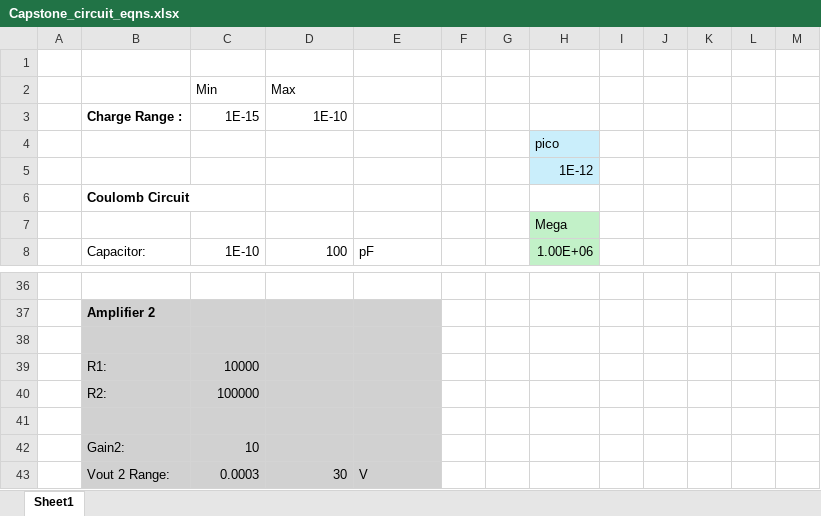
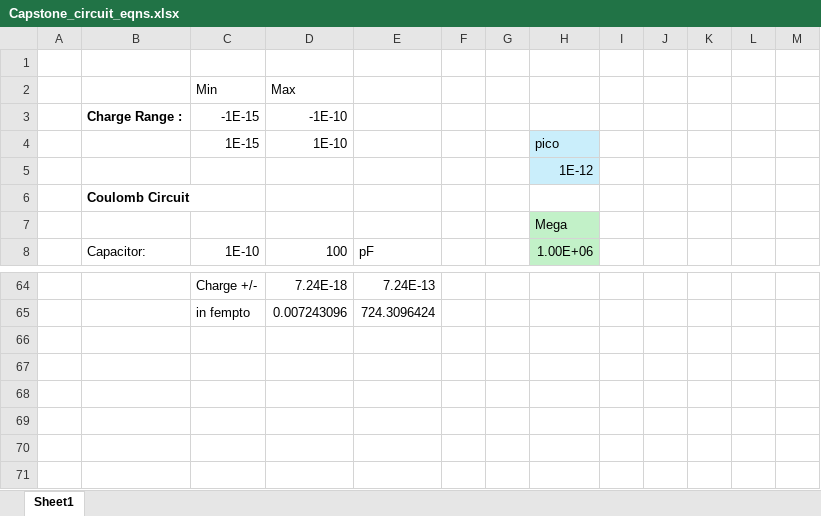
Before and after one commit to NathanTruong0930/COATL-AIRCRAFT, an Excel workbook: LTspice_Simulation/Capstone_circuit_eqns.xlsx, sheet Sheet1, drawn as a sheet; only a part is shown, gaps mark what is left out; values as stored, in another font and other column widths than the file's, no borders; removed rows and columns are numbered as before the commit, all else as after; the diff covers the shown part only; the diff names each change by its address in the sheet, - before the commit and + after, or states it on an @@ line.

```diff
--- a/LTspice_Simulation/Capstone_circuit_eqns.xlsx (sheet Sheet1)
+++ b/LTspice_Simulation/Capstone_circuit_eqns.xlsx (sheet Sheet1)
-row 3:  | Charge Range : | 1E-15 | 1E-10
-row 4:  |  |  |  |  |  |  | pico
+row 3:  | Charge Range : | -1E-15 | -1E-10
+row 4:  |  | 1E-15 | 1E-10 |  |  |  | pico
-row 64: (empty)
+row 64:  |  | Charge +/- | 7.24E-18 | 7.24E-13
-row 37:  | Amplifier 2
-B65:E65 fill: #D1D1D1
+B65:E65 fill: none
-row 65: (empty)
+row 65:  |  | in fempto | 0.007243096 | 724.3096424
-row 39:  | R1: | 10000
-row 40:  | R2: | 100000
-row 41: (empty)
-row 42:  | Gain2: | 10
-row 43:  | Vout 2 Range: | 0.0003 | 30 | V
```
Also changed, not shown: 37 added rows, 9 removed rows, 20 edited cells, cell formats and merged cells elsewhere in this sheet, formulas that keep their value.
